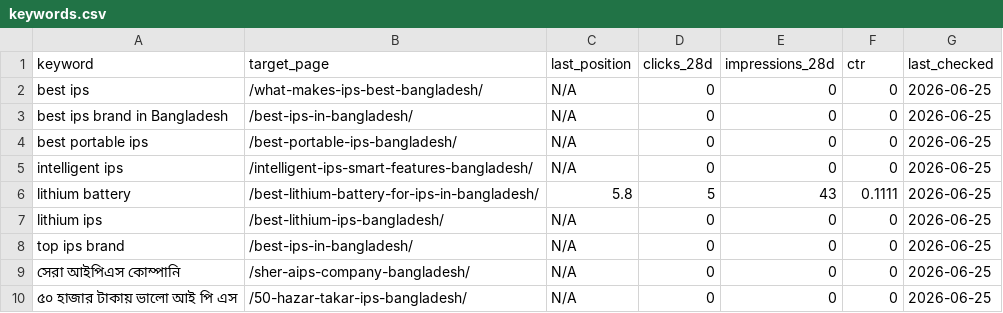
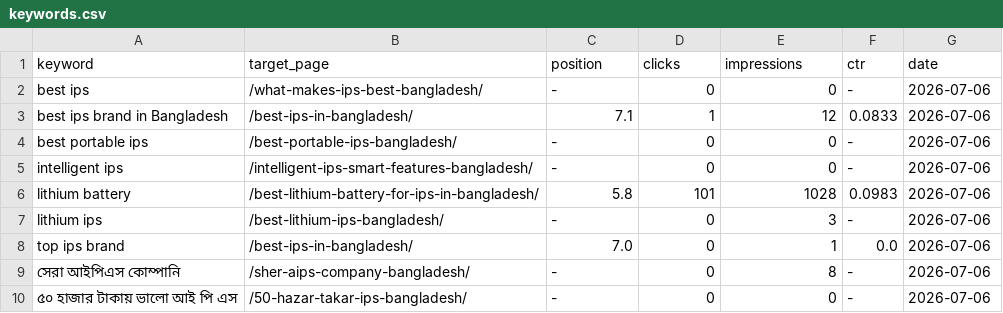
Before and after one commit to shoaibsanto/airambulancedhakabangkok, a CSV file: seo-data/rank-tracking/keywords.csv, drawn as a sheet.

```diff
--- a/seo-data/rank-tracking/keywords.csv
+++ b/seo-data/rank-tracking/keywords.csv
@@ -1,10 +1,10 @@
-keyword,target_page,last_position,clicks_28d,impressions_28d,ctr,last_checked
-best ips,/what-makes-ips-best-bangladesh/,N/A,0,0,0,2026-06-25
-best ips brand in Bangladesh,/best-ips-in-bangladesh/,N/A,0,0,0,2026-06-25
-best portable ips,/best-portable-ips-bangladesh/,N/A,0,0,0,2026-06-25
-intelligent ips,/intelligent-ips-smart-features-bangladesh/,N/A,0,0,0,2026-06-25
-lithium battery,/best-lithium-battery-for-ips-in-bangladesh/,5.8,5,43,0.1111,2026-06-25
-lithium ips,/best-lithium-ips-bangladesh/,N/A,0,0,0,2026-06-25
-top ips brand,/best-ips-in-bangladesh/,N/A,0,0,0,2026-06-25
-সেরা আইপিএস কোম্পানি,/sher-aips-company-bangladesh/,N/A,0,0,0,2026-06-25
-৫০ হাজার টাকায় ভালো আই পি এস,/50-hazar-takar-ips-bangladesh/,N/A,0,0,0,2026-06-25
+keyword,target_page,position,clicks,impressions,ctr,date
+best ips,/what-makes-ips-best-bangladesh/,-,0,0,-,2026-07-06
+best ips brand in Bangladesh,/best-ips-in-bangladesh/,7.1,1,12,0.0833,2026-07-06
+best portable ips,/best-portable-ips-bangladesh/,-,0,0,-,2026-07-06
+intelligent ips,/intelligent-ips-smart-features-bangladesh/,-,0,0,-,2026-07-06
+lithium battery,/best-lithium-battery-for-ips-in-bangladesh/,5.8,101,1028,0.0983,2026-07-06
+lithium ips,/best-lithium-ips-bangladesh/,-,0,3,-,2026-07-06
+top ips brand,/best-ips-in-bangladesh/,7.0,0,1,0.0,2026-07-06
+সেরা আইপিএস কোম্পানি,/sher-aips-company-bangladesh/,-,0,8,-,2026-07-06
+৫০ হাজার টাকায় ভালো আই পি এস,/50-hazar-takar-ips-bangladesh/,-,0,0,-,2026-07-06
```
Also changed, not shown: 16 other files.
